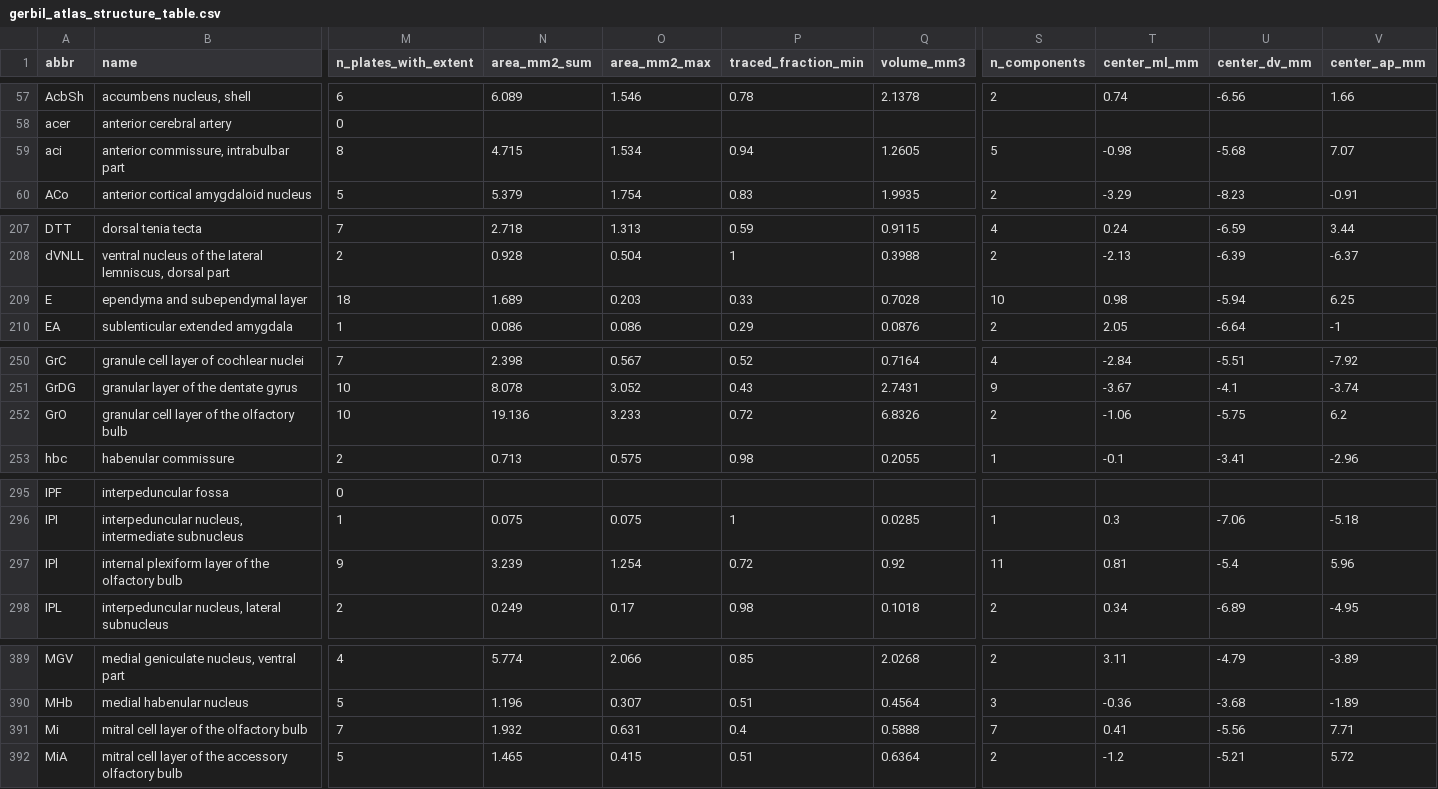
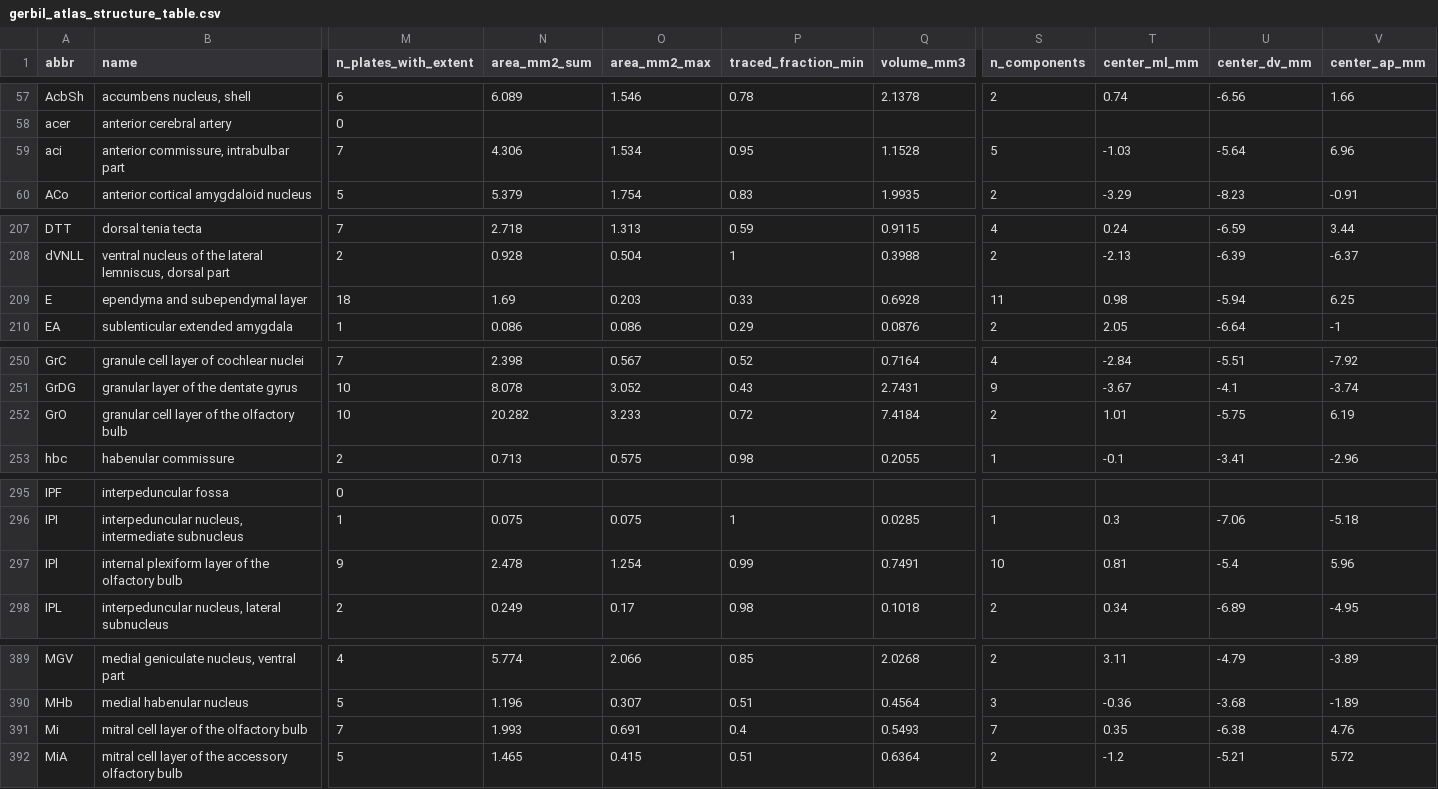
Before and after one commit to dstolz/GerbilAtlasExplorer, a CSV file: data/gerbil_atlas_structure_table.csv, drawn as a sheet; only a part is shown, gaps mark what is left out; the diff covers the shown part only; the diff names each change by its address in the sheet, - before the commit and + after, or states it on an @@ line.

```diff
--- a/data/gerbil_atlas_structure_table.csv
+++ b/data/gerbil_atlas_structure_table.csv
-M59 (n_plates_with_extent): 8
+M59 (n_plates_with_extent): 7
-N59 (area_mm2_sum): 4.715
+N59 (area_mm2_sum): 4.306
-P59 (traced_fraction_min): 0.94
+P59 (traced_fraction_min): 0.95
-Q59 (volume_mm3): 1.2605
+Q59 (volume_mm3): 1.1528
-T59 (center_ml_mm): -0.98
+T59 (center_ml_mm): -1.03
-U59 (center_dv_mm): -5.68
+U59 (center_dv_mm): -5.64
-V59 (center_ap_mm): 7.07
+V59 (center_ap_mm): 6.96
-N209 (area_mm2_sum): 1.689
+N209 (area_mm2_sum): 1.69
-Q209 (volume_mm3): 0.7028
+Q209 (volume_mm3): 0.6928
-S209 (n_components): 10
+S209 (n_components): 11
-N252 (area_mm2_sum): 19.136
+N252 (area_mm2_sum): 20.282
-Q252 (volume_mm3): 6.8326
+Q252 (volume_mm3): 7.4184
-T252 (center_ml_mm): -1.06
+T252 (center_ml_mm): 1.01
-V252 (center_ap_mm): 6.2
+V252 (center_ap_mm): 6.19
-N297 (area_mm2_sum): 3.239
+N297 (area_mm2_sum): 2.478
-P297 (traced_fraction_min): 0.72
+P297 (traced_fraction_min): 0.99
-Q297 (volume_mm3): 0.92
+Q297 (volume_mm3): 0.7491
-S297 (n_components): 11
+S297 (n_components): 10
-N391 (area_mm2_sum): 1.932
+N391 (area_mm2_sum): 1.993
-O391 (area_mm2_max): 0.631
+O391 (area_mm2_max): 0.691
-Q391 (volume_mm3): 0.5888
+Q391 (volume_mm3): 0.5493
-T391 (center_ml_mm): 0.41
+T391 (center_ml_mm): 0.35
-U391 (center_dv_mm): -5.56
+U391 (center_dv_mm): -6.38
-V391 (center_ap_mm): 7.71
+V391 (center_ap_mm): 4.76
```
Also changed, not shown: 6 edited cells elsewhere in this file, 20 other files.
